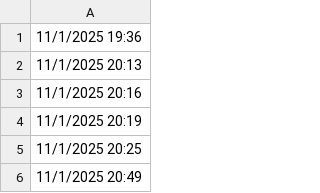
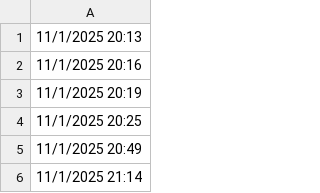
Before and after one commit to lethanhtannhat/qangdo, a CSV file: time.csv, drawn as a sheet; only a part is shown; the shorter side is filled out with more unchanged rows.

```diff
--- a/time.csv
+++ b/time.csv
@@ -1,2 +1 @@
-11/1/2025 19:36
 11/1/2025 20:13
```
Also changed, not shown: 1 other file.
